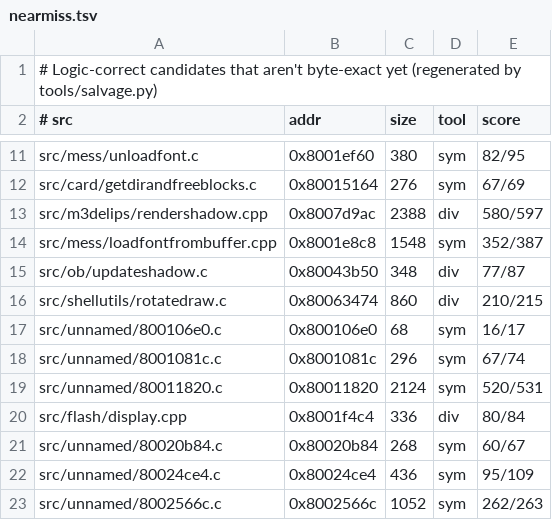
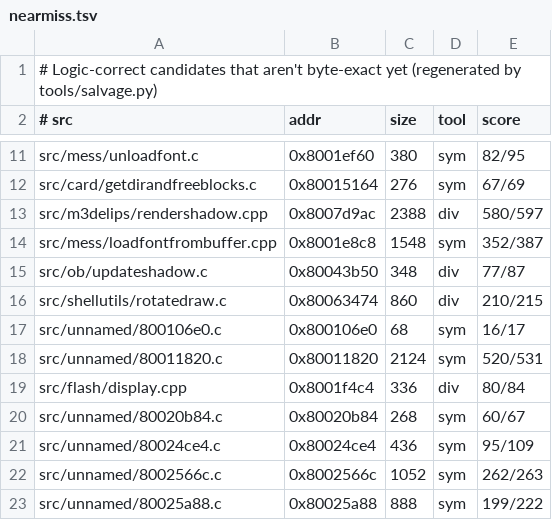
Before and after one commit to LANCommander/THPS, a TSV file: decomp/nearmiss.tsv, drawn as a sheet; only a part is shown, gaps mark what is left out; the shorter side is filled out with more unchanged rows.

```diff
--- a/decomp/nearmiss.tsv
+++ b/decomp/nearmiss.tsv
@@ -17,3 +17,2 @@ src/shellutils/rotatedraw.c	0x80063474	860	div	210/215
 src/unnamed/800106e0.c	0x800106e0	68	sym	16/17
-src/unnamed/8001081c.c	0x8001081c	296	sym	67/74
 src/unnamed/80011820.c	0x80011820	2124	sym	520/531
```
Also changed, not shown: decomp/matched.tsv, 2 other files.
